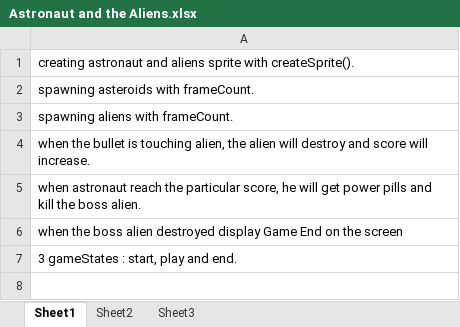
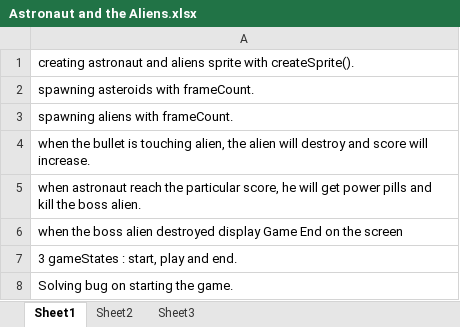
Before and after one commit to Rohanpande07/Astronaut-and-the-Aliens, an Excel workbook: Astronaut and the Aliens.xlsx, sheet Sheet1, drawn as a sheet; values as stored, in another font and other column widths than the file's, no borders; the diff names each change by its address in the sheet, - before the commit and + after, or states it on an @@ line.

```diff
--- a/Astronaut and the Aliens.xlsx (sheet Sheet1)
+++ b/Astronaut and the Aliens.xlsx (sheet Sheet1)
+row 8: Solving bug on starting the game.
```
Also changed, not shown: 3 other files.
